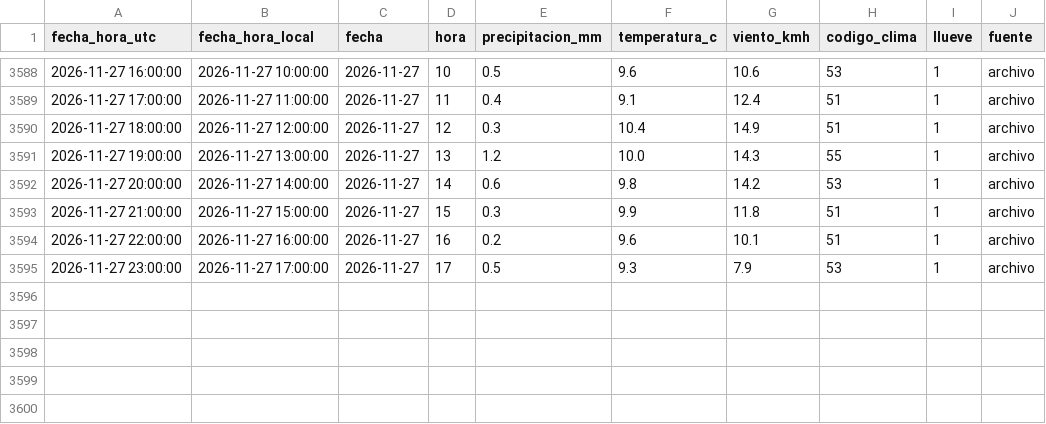
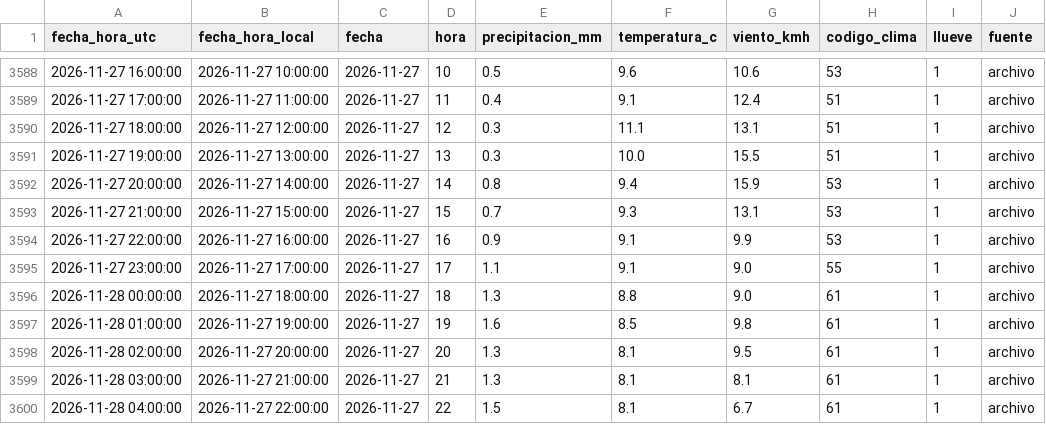
Before and after one commit to ignaburger68-hub/ecobici-gemelo, a CSV file: datos/clima/clima_horario.csv, drawn as a sheet; only a part is shown, gaps mark what is left out.

```diff
--- a/datos/clima/clima_horario.csv
+++ b/datos/clima/clima_horario.csv
@@ -3589,7 +3589,12 @@ fecha_hora_utc,fecha_hora_local,fecha,hora,precipitacion_mm,temperatura_c,viento
 2026-11-27 17:00:00,2026-11-27 11:00:00,2026-11-27,11,0.4,9.1,12.4,51,1,archivo
-2026-11-27 18:00:00,2026-11-27 12:00:00,2026-11-27,12,0.3,10.4,14.9,51,1,archivo
-2026-11-27 19:00:00,2026-11-27 13:00:00,2026-11-27,13,1.2,10.0,14.3,55,1,archivo
-2026-11-27 20:00:00,2026-11-27 14:00:00,2026-11-27,14,0.6,9.8,14.2,53,1,archivo
-2026-11-27 21:00:00,2026-11-27 15:00:00,2026-11-27,15,0.3,9.9,11.8,51,1,archivo
-2026-11-27 22:00:00,2026-11-27 16:00:00,2026-11-27,16,0.2,9.6,10.1,51,1,archivo
-2026-11-27 23:00:00,2026-11-27 17:00:00,2026-11-27,17,0.5,9.3,7.9,53,1,archivo
+2026-11-27 18:00:00,2026-11-27 12:00:00,2026-11-27,12,0.3,11.1,13.1,51,1,archivo
+2026-11-27 19:00:00,2026-11-27 13:00:00,2026-11-27,13,0.3,10.0,15.5,51,1,archivo
+2026-11-27 20:00:00,2026-11-27 14:00:00,2026-11-27,14,0.8,9.4,15.9,53,1,archivo
+2026-11-27 21:00:00,2026-11-27 15:00:00,2026-11-27,15,0.7,9.3,13.1,53,1,archivo
+2026-11-27 22:00:00,2026-11-27 16:00:00,2026-11-27,16,0.9,9.1,9.9,53,1,archivo
+2026-11-27 23:00:00,2026-11-27 17:00:00,2026-11-27,17,1.1,9.1,9.0,55,1,archivo
+2026-11-28 00:00:00,2026-11-27 18:00:00,2026-11-27,18,1.3,8.8,9.0,61,1,archivo
+2026-11-28 01:00:00,2026-11-27 19:00:00,2026-11-27,19,1.6,8.5,9.8,61,1,archivo
+2026-11-28 02:00:00,2026-11-27 20:00:00,2026-11-27,20,1.3,8.1,9.5,61,1,archivo
+2026-11-28 03:00:00,2026-11-27 21:00:00,2026-11-27,21,1.3,8.1,8.1,61,1,archivo
+2026-11-28 04:00:00,2026-11-27 22:00:00,2026-11-27,22,1.5,8.1,6.7,61,1,archivo
```
Also changed, not shown: gemelo_vivo/evaluaciones.csv, gemelo_vivo/ultimo/comparacion_planes.csv, 12 other files.
